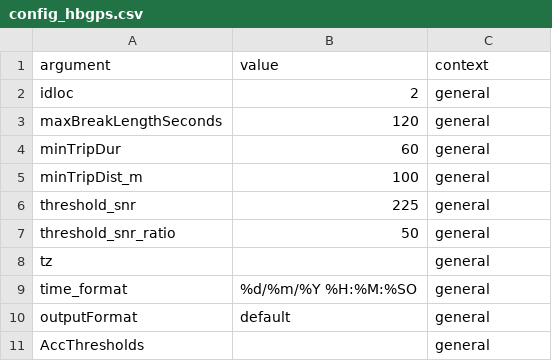
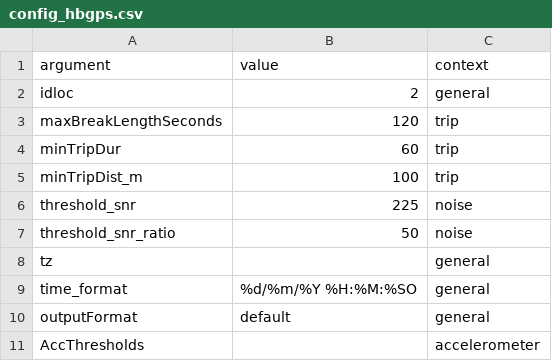
Before and after one commit to habitus-eu/HabitusGUI, a CSV file: inst/testfiles_hbgps/config_hbgps.csv, drawn as a sheet.

```diff
--- a/inst/testfiles_hbgps/config_hbgps.csv
+++ b/inst/testfiles_hbgps/config_hbgps.csv
@@ -2,7 +2,7 @@ argument,value,context
 idloc,2,general
-maxBreakLengthSeconds,120,general
-minTripDur,60,general
-minTripDist_m,100,general
-threshold_snr,225,general
-threshold_snr_ratio,50,general
+maxBreakLengthSeconds,120,trip
+minTripDur,60,trip
+minTripDist_m,100,trip
+threshold_snr,225,noise
+threshold_snr_ratio,50,noise
 tz,,general
@@ -10,2 +10,2 @@ time_format,%d/%m/%Y %H:%M:%SO,general
 outputFormat,default,general
-AccThresholds,,general
+AccThresholds,,accelerometer
```
Also changed, not shown: inst/testfiles_ggir/config.csv, inst/testfiles_palmsplusr/config_palmsplusr.csv, 6 other files.
